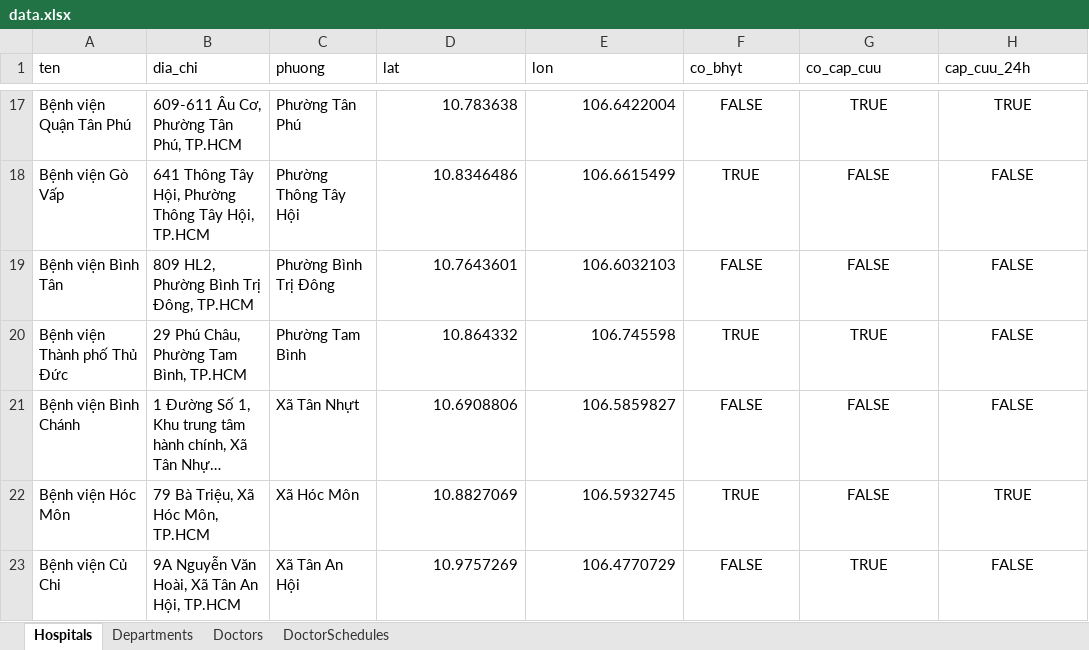
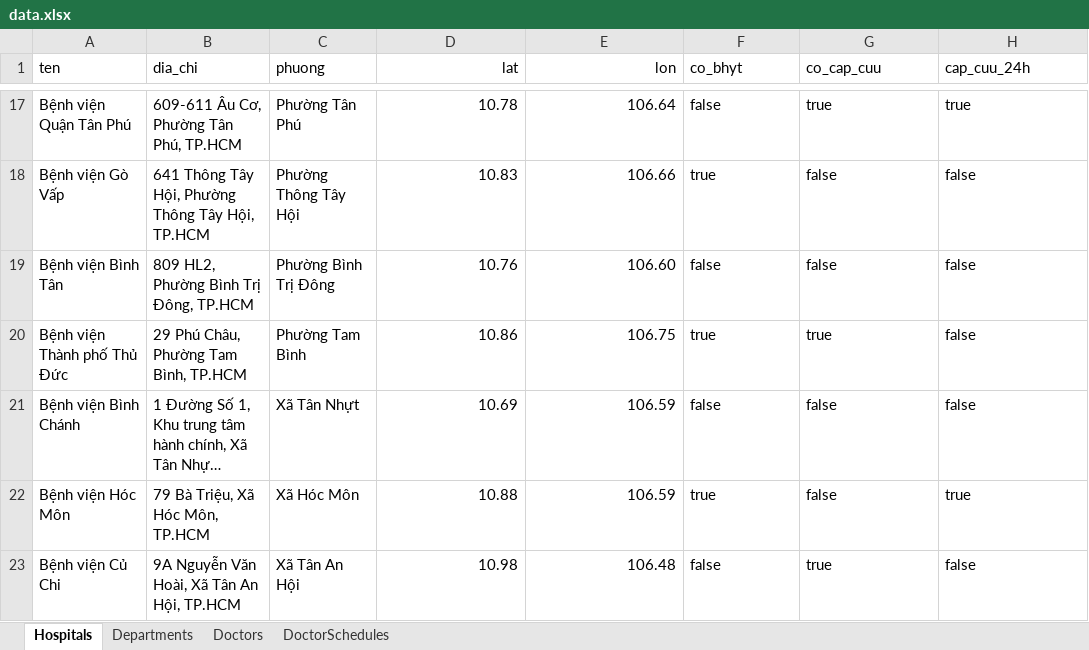
Before and after one commit to huynhxuantinh/QL_BENHVIEN, an Excel workbook: data.xlsx, sheet Hospitals, drawn as a sheet; only a part is shown, gaps mark what is left out; long unchanged cells end in …; values as stored, in another font and other column widths than the file's, no borders; the diff covers the shown part only; the diff names each change by its address in the sheet, - before the commit and + after, or states it on an @@ line.

```diff
--- a/data.xlsx (sheet Hospitals)
+++ b/data.xlsx (sheet Hospitals)
-D1:E1 alignment: left
+D1:E1 alignment: right
-D17 (lat): 10.783638
+D17 (lat): 10.78
-E17 (lon): 106.6422004
+E17 (lon): 106.64
-F17:H23 alignment: center
+F17:H23 alignment: left
-F17 (co_bhyt): FALSE
+F17 (co_bhyt): false
-G17 (co_cap_cuu): TRUE
+G17 (co_cap_cuu): true
-H17 (cap_cuu_24h): TRUE
+H17 (cap_cuu_24h): true
-D18 (lat): 10.8346486
+D18 (lat): 10.83
-E18 (lon): 106.6615499
+E18 (lon): 106.66
-F18 (co_bhyt): TRUE
+F18 (co_bhyt): true
-G18:G19 (co_cap_cuu): FALSE
+G18:G19 (co_cap_cuu): false
-H18:H21 (cap_cuu_24h): FALSE
+H18:H21 (cap_cuu_24h): false
-D19 (lat): 10.7643601
+D19 (lat): 10.76
-E19 (lon): 106.6032103
+E19 (lon): 106.60
-F19 (co_bhyt): FALSE
+F19 (co_bhyt): false
-D20 (lat): 10.864332
+D20 (lat): 10.86
-E20 (lon): 106.745598
+E20 (lon): 106.75
-F20 (co_bhyt): TRUE
+F20 (co_bhyt): true
-G20 (co_cap_cuu): TRUE
+G20 (co_cap_cuu): true
-D21 (lat): 10.6908806
+D21 (lat): 10.69
-E21 (lon): 106.5859827
+E21 (lon): 106.59
-F21 (co_bhyt): FALSE
+F21 (co_bhyt): false
-G21:G22 (co_cap_cuu): FALSE
+G21:G22 (co_cap_cuu): false
-D22 (lat): 10.8827069
+D22 (lat): 10.88
-E22 (lon): 106.5932745
+E22 (lon): 106.59
-F22 (co_bhyt): TRUE
+F22 (co_bhyt): true
-H22 (cap_cuu_24h): TRUE
+H22 (cap_cuu_24h): true
-D23 (lat): 10.9757269
+D23 (lat): 10.98
-E23 (lon): 106.4770729
+E23 (lon): 106.48
-F23 (co_bhyt): FALSE
+F23 (co_bhyt): false
-G23 (co_cap_cuu): TRUE
+G23 (co_cap_cuu): true
-H23 (cap_cuu_24h): FALSE
+H23 (cap_cuu_24h): false
```
Also changed, not shown: 215 edited cells and cell formats elsewhere in this sheet, sheet DoctorSchedules, 9 other files.
